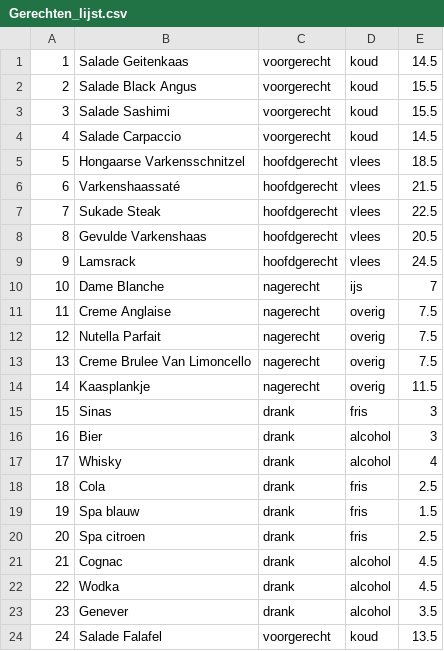
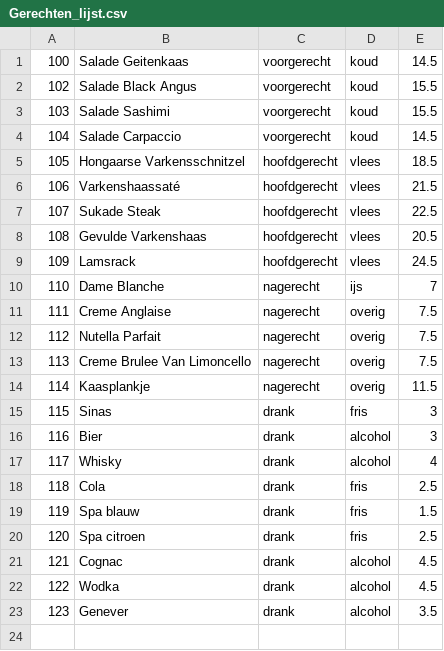
Before and after one commit to hpeerebo/molveno-lake-resort, a CSV file: imports/Gerechten_lijst.csv, drawn as a sheet; the diff names each change by its address in the sheet, - before the commit and + after, or states it on an @@ line.

```diff
--- a/imports/Gerechten_lijst.csv
+++ b/imports/Gerechten_lijst.csv
@@ column A renumbered between rows 1 and 23 @@
-row 24: 24 | Salade Falafel | voorgerecht | koud | 13.5
```
Also changed, not shown: imports/Ingredienten_lijst.csv.
